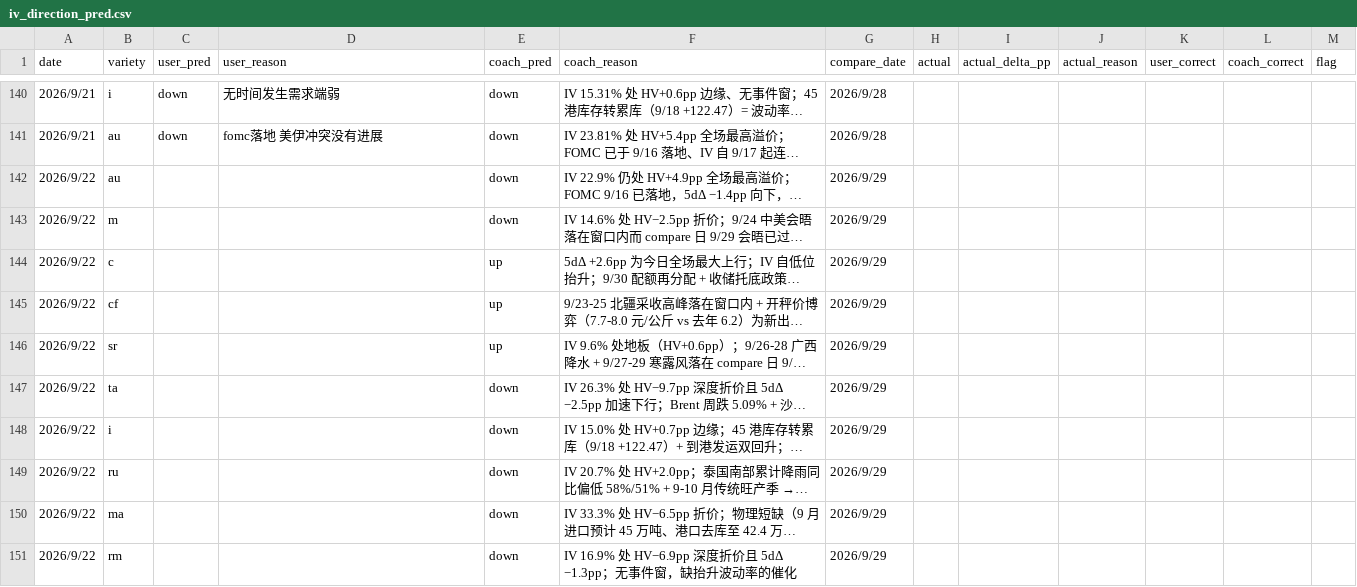
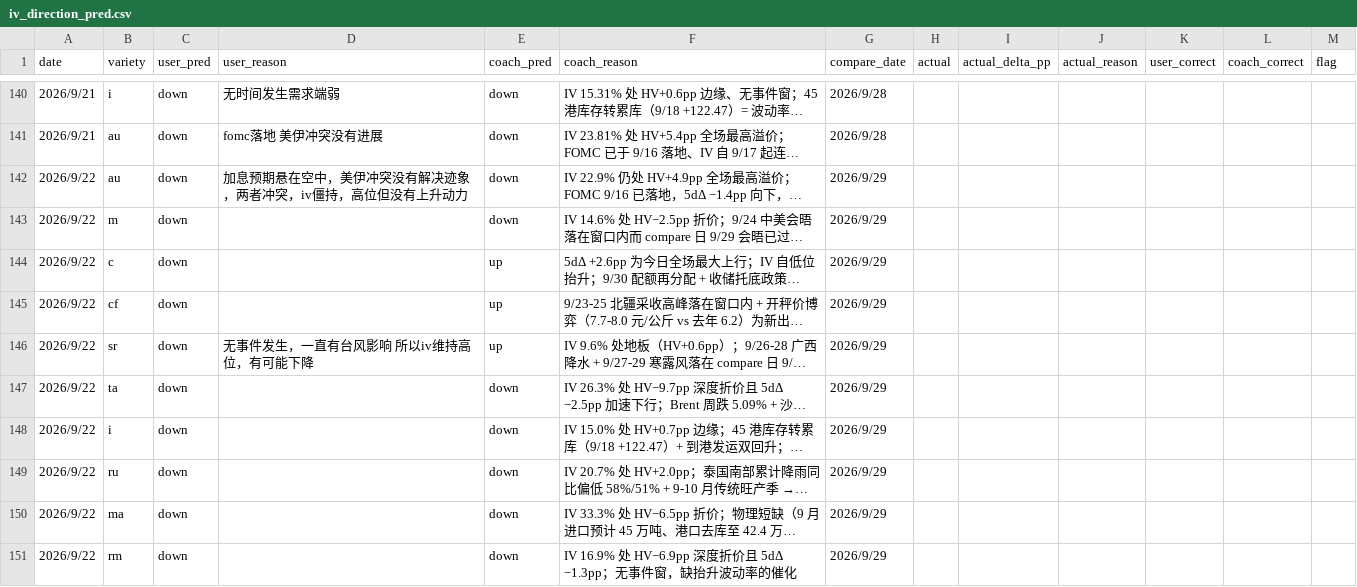
Before and after one commit to thetafarmerrr/options-trading, a CSV file: data/iv_direction_pred.csv, drawn as a sheet; only a part is shown, gaps mark what is left out; long unchanged cells end in …; the diff names each change by its address in the sheet, - before the commit and + after, or states it on an @@ line.

Commit message:
IV 方向预测 9/22 批（用户提交落盘）：10 行；8 条 reason 留空（波动率量写不出，按规则允许留空）

```diff
--- a/data/iv_direction_pred.csv
+++ b/data/iv_direction_pred.csv
-C142:C151 (user_pred): (empty)
+C142:C151 (user_pred): down
-D142 (user_reason): (empty)
+D142 (user_reason): 加息预期悬在空中，美伊冲突没有解决迹象，两者冲突，iv僵持，高位但没有上升动力
-D146 (user_reason): (empty)
+D146 (user_reason): 无事件发生，一直有台风影响 所以iv维持高位，有可能下降
```
